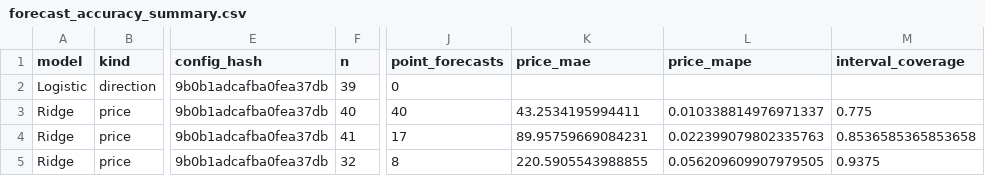
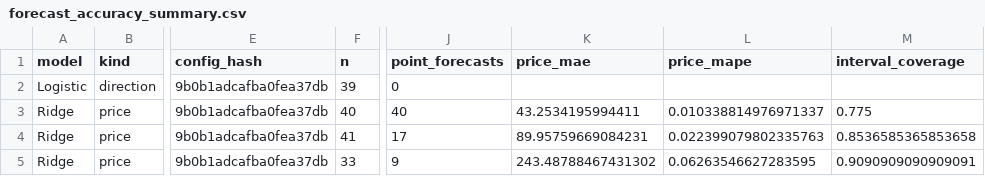
Before and after one commit to namyikim/predict_stock, a CSV file: forecast_history/gold/forecast_accuracy_summary.csv, drawn as a sheet; only a part is shown, gaps mark what is left out; the diff names each change by its address in the sheet, - before the commit and + after, or states it on an @@ line.

```diff
--- a/forecast_history/gold/forecast_accuracy_summary.csv
+++ b/forecast_history/gold/forecast_accuracy_summary.csv
-F5 (n): 32
+F5 (n): 33
-J5 (point_forecasts): 8
+J5 (point_forecasts): 9
-K5 (price_mae): 220.5905543988855
+K5 (price_mae): 243.48788467431302
-L5 (price_mape): 0.056209609907979505
+L5 (price_mape): 0.06263546627283595
-M5 (interval_coverage): 0.9375
+M5 (interval_coverage): 0.9090909090909091
```
Also changed, not shown: forecast_history/gold/daily_forecast_comparison.csv, forecast_history/gold/forecast_log.csv, 4 other files.
